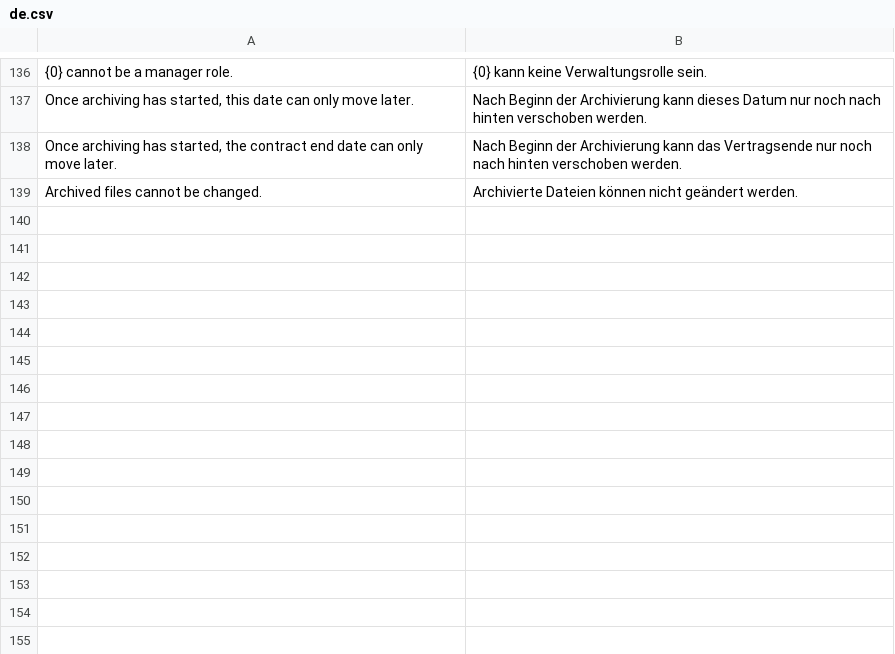
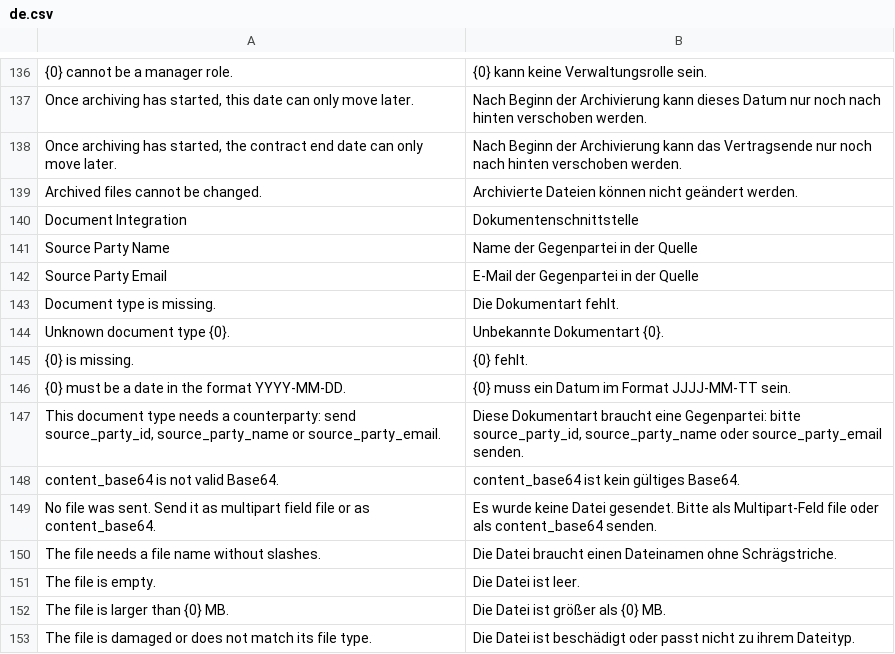
Before and after one commit to EffizienzAgent/docarchive, a CSV file: docarchive/translations/de.csv, drawn as a sheet; only a part is shown, gaps mark what is left out; the diff names each change by its address in the sheet, - before the commit and + after, or states it on an @@ line.

```diff
--- a/docarchive/translations/de.csv
+++ b/docarchive/translations/de.csv
+row 140: Document Integration | Dokumentenschnittstelle
+row 141: Source Party Name | Name der Gegenpartei in der Quelle
+row 142: Source Party Email | E-Mail der Gegenpartei in der Quelle
+row 143: Document type is missing. | Die Dokumentart fehlt.
+row 144: Unknown document type {0}. | Unbekannte Dokumentart {0}.
+row 145: {0} is missing. | {0} fehlt.
+row 146: {0} must be a date in the format YYYY-MM-DD. | {0} muss ein Datum im Format JJJJ-MM-TT sein.
+row 147: This document type needs a counterparty: send source_party_id, source_party_name or source_party_email. | Diese Dokumentart braucht eine Gegenpartei: bitte source_party_id, source_party_name oder source_party_email senden.
+row 148: content_base64 is not valid Base64. | content_base64 ist kein gültiges Base64.
+row 149: No file was sent. Send it as multipart field file or as content_base64. | Es wurde keine Datei gesendet. Bitte als Multipart-Feld file oder als content_base64 senden.
+row 150: The file needs a file name without slashes. | Die Datei braucht einen Dateinamen ohne Schrägstriche.
+row 151: The file is empty. | Die Datei ist leer.
+row 152: The file is larger than {0} MB. | Die Datei ist größer als {0} MB.
+row 153: The file is damaged or does not match its file type. | Die Datei ist beschädigt oder passt nicht zu ihrem Dateityp.
```
Also changed, not shown: 6 other files.
